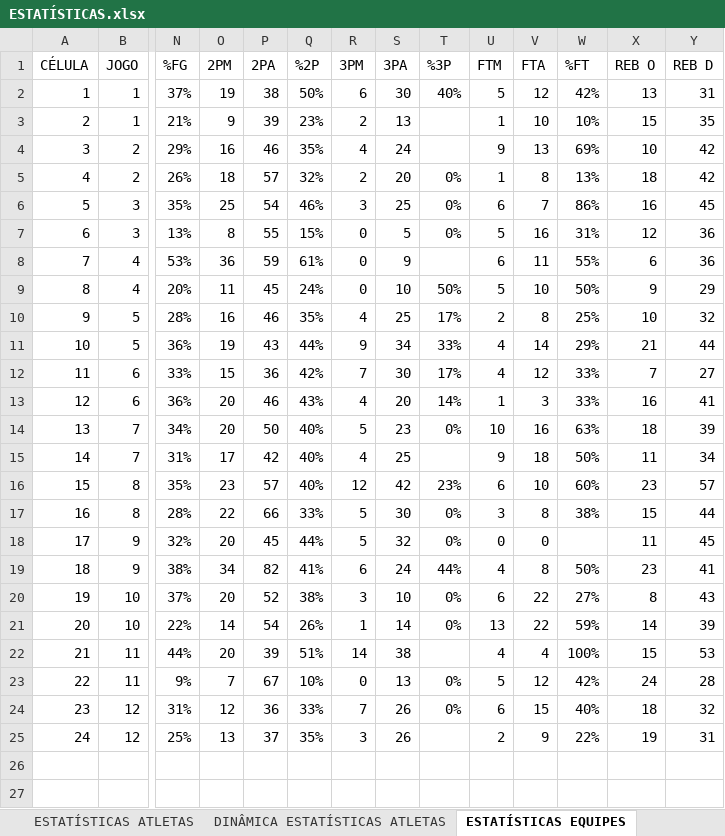
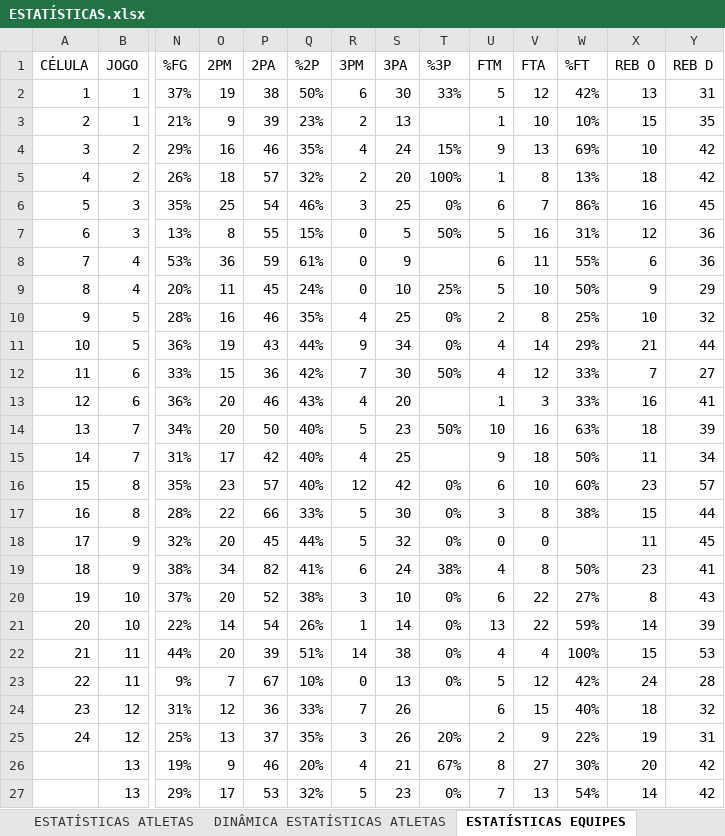
Before and after one commit to otavio-fer/EliteLeague-Dashboard, an Excel workbook: ESTATÍSTICAS.xlsx, sheet ESTATÍSTICAS EQUIPES, drawn as a sheet; only a part is shown, gaps mark what is left out; values as stored, in another font and other column widths than the file's, no borders; charts and pictures and table styles not drawn; rows hold the shown columns only; the diff names each change by its address in the sheet, - before the commit and + after, or states it on an @@ line.

```diff
--- a/ESTATÍSTICAS.xlsx (sheet ESTATÍSTICAS EQUIPES)
+++ b/ESTATÍSTICAS.xlsx (sheet ESTATÍSTICAS EQUIPES)
-T2 (%3P): 40%
+T2 (%3P): 33%
-T4 (%3P): (empty)
+T4 (%3P): 15%
-T5 (%3P): 0%
+T5 (%3P): 100%
-T7 (%3P): 0%
+T7 (%3P): 50%
-T9 (%3P): 50%
+T9 (%3P): 25%
-T10 (%3P): 17%
+T10 (%3P): 0%
-T11 (%3P): 33%
+T11 (%3P): 0%
-T12 (%3P): 17%
+T12 (%3P): 50%
-T13 (%3P): 14%
+T13 (%3P): (empty)
-T14 (%3P): 0%
+T14 (%3P): 50%
-T16 (%3P): 23%
+T16 (%3P): 0%
-T19 (%3P): 44%
+T19 (%3P): 38%
-T22 (%3P): (empty)
+T22 (%3P): 0%
-T24 (%3P): 0%
+T24 (%3P): (empty)
-T25 (%3P): (empty)
+T25 (%3P): 20%
+row 26:  | 13 | 19% | 9 | 46 | 20% | 4 | 21 | 67% | 8 | 27 | 30% | 20 | 42
+row 27:  | 13 | 29% | 17 | 53 | 32% | 5 | 23 | 0% | 7 | 13 | 54% | 14 | 42
```
Also changed, not shown: sheet 2K25 ELITE LEAGUE, sheet ESTATÍSTICAS ATLETAS, sheet MED USP RP, sheet 2K25 EQUIPES ELITE LEAGUE, sheet MED BARÃO, sheet LISTA DE ATLETAS, formulas that keep their value, 4 other files.
